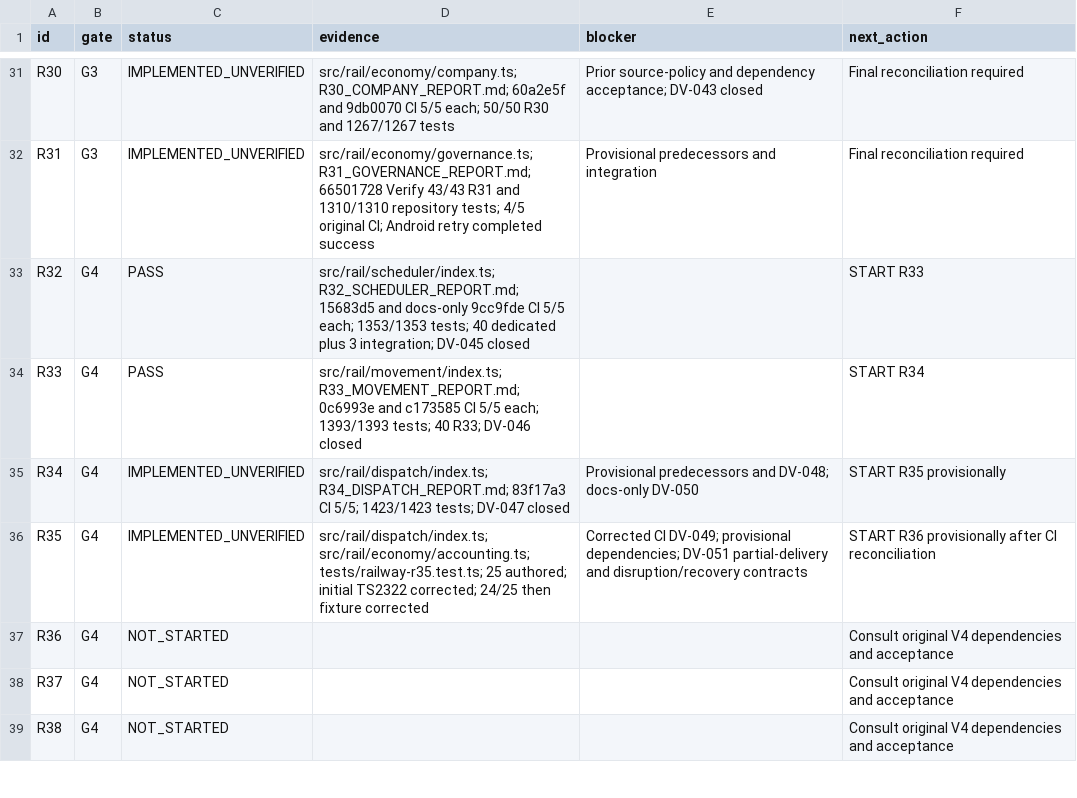
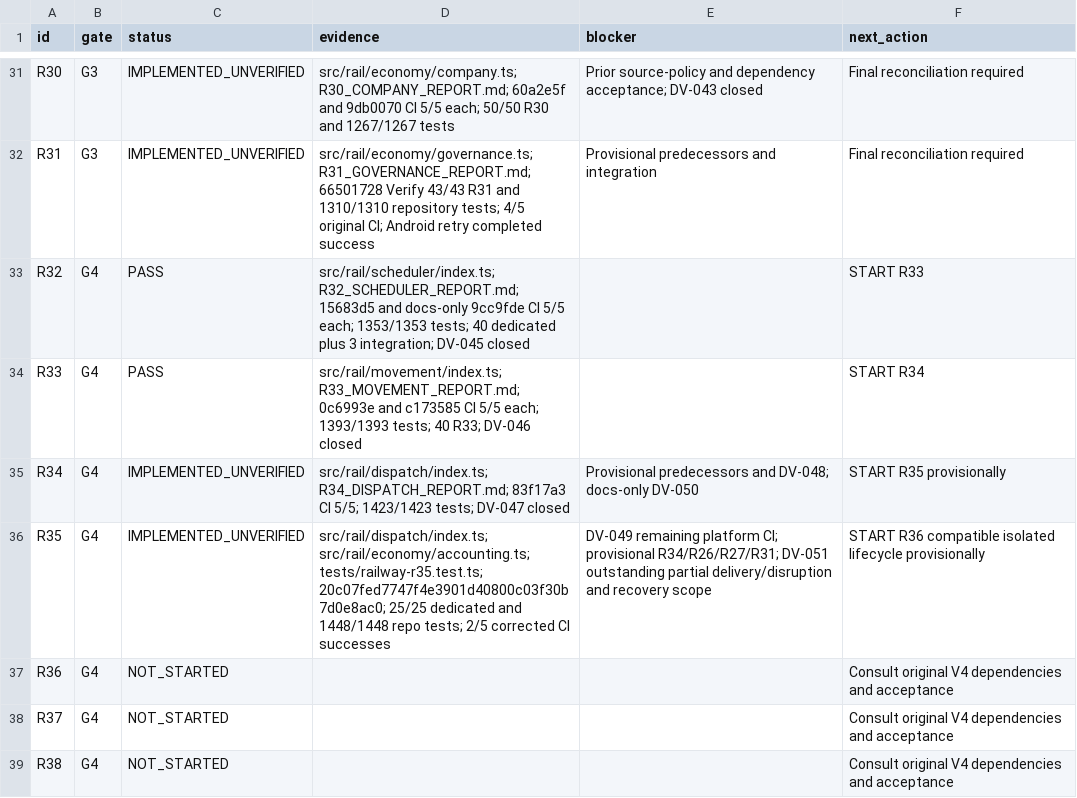
Before and after one commit to S2zxx0zxx/Railway-Ceo-, a CSV file: docs/railway/EXECUTION_LEDGER.csv, drawn as a sheet; only a part is shown, gaps mark what is left out.

```diff
--- a/docs/railway/EXECUTION_LEDGER.csv
+++ b/docs/railway/EXECUTION_LEDGER.csv
@@ -35,3 +35,3 @@ R33,G4,PASS,src/rail/movement/index.ts; R33_MOVEMENT_REPORT.md; 0c6993e and c173
 R34,G4,IMPLEMENTED_UNVERIFIED,src/rail/dispatch/index.ts; R34_DISPATCH_REPORT.md; 83f17a3 CI 5/5; 1423/1423 tests; DV-047 closed,Provisional predecessors and DV-048; docs-only DV-050,START R35 provisionally
-R35,G4,IMPLEMENTED_UNVERIFIED,src/rail/dispatch/index.ts; src/rail/economy/accounting.ts; tests/railway-r35.test.ts; 25 authored; initial TS2322 corrected; 24/25 then fixture corrected,Corrected CI DV-049; provisional dependencies; DV-051 partial-delivery and disruption/recovery contracts,START R36 provisionally after CI reconciliation
+R35,G4,IMPLEMENTED_UNVERIFIED,src/rail/dispatch/index.ts; src/rail/economy/accounting.ts; tests/railway-r35.test.ts; 20c07fed7747f4e3901d40800c03f30b7d0e8ac0; 25/25 dedicated and 1448/1448 repo tests; 2/5 corrected CI successes,DV-049 remaining platform CI; provisional R34/R26/R27/R31; DV-051 outstanding partial delivery/disruption and recovery scope,START R36 compatible isolated lifecycle provisionally
 R36,G4,NOT_STARTED,,,Consult original V4 dependencies and acceptance
```
Also changed, not shown: docs/railway/DEFERRED_VERIFICATION.csv, 2 other files.
